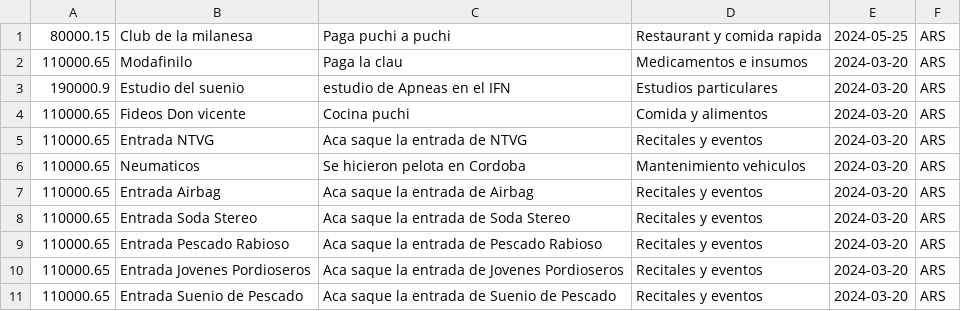
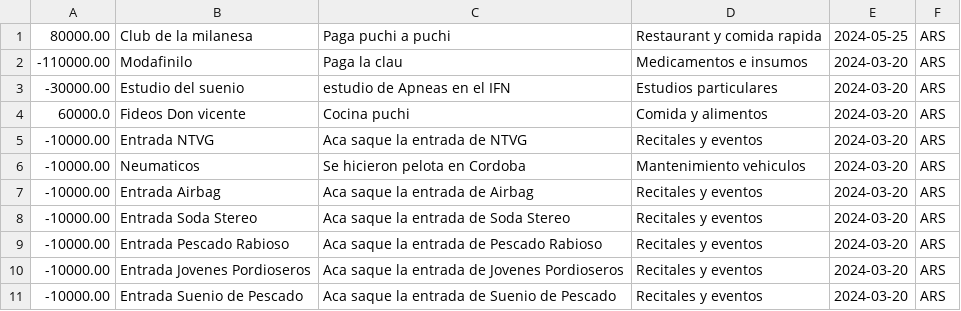
Before and after one commit to ffranco96/KotlinProject, a CSV file: app/src/main/assets/records.csv, drawn as a sheet.

```diff
--- a/app/src/main/assets/records.csv
+++ b/app/src/main/assets/records.csv
@@ -1,11 +1,11 @@
-80000.15,Club de la milanesa, Paga puchi a puchi, Restaurant y comida rapida, 2024-05-25, ARS
-110000.65,Modafinilo, Paga la clau,Medicamentos e insumos, 2024-03-20, ARS
-190000.9,Estudio del suenio, estudio de Apneas en el IFN,Estudios particulares, 2024-03-20, ARS
-110000.65,Fideos Don vicente, Cocina puchi,Comida y alimentos, 2024-03-20, ARS
-110000.65,Entrada NTVG, Aca saque la entrada de NTVG,Recitales y eventos, 2024-03-20, ARS
-110000.65,Neumaticos, Se hicieron pelota en Cordoba,Mantenimiento vehiculos, 2024-03-20, ARS
-110000.65,Entrada Airbag, Aca saque la entrada de Airbag,Recitales y eventos, 2024-03-20, ARS
-110000.65,Entrada Soda Stereo, Aca saque la entrada de Soda Stereo,Recitales y eventos, 2024-03-20, ARS
-110000.65,Entrada Pescado Rabioso, Aca saque la entrada de Pescado Rabioso,Recitales y eventos, 2024-03-20, ARS
-110000.65,Entrada Jovenes Pordioseros, Aca saque la entrada de Jovenes Pordioseros,Recitales y eventos, 2024-03-20, ARS
-110000.65,Entrada Suenio de Pescado, Aca saque la entrada de Suenio de Pescado,Recitales y eventos, 2024-03-20, ARS
+80000.00,Club de la milanesa, Paga puchi a puchi, Restaurant y comida rapida, 2024-05-25, ARS
+-110000.00,Modafinilo, Paga la clau,Medicamentos e insumos, 2024-03-20, ARS
+-30000.00,Estudio del suenio, estudio de Apneas en el IFN,Estudios particulares, 2024-03-20, ARS
+60000.0,Fideos Don vicente, Cocina puchi,Comida y alimentos, 2024-03-20, ARS
+-10000.00,Entrada NTVG, Aca saque la entrada de NTVG,Recitales y eventos, 2024-03-20, ARS
+-10000.00,Neumaticos, Se hicieron pelota en Cordoba,Mantenimiento vehiculos, 2024-03-20, ARS
+-10000.00,Entrada Airbag, Aca saque la entrada de Airbag,Recitales y eventos, 2024-03-20, ARS
+-10000.00,Entrada Soda Stereo, Aca saque la entrada de Soda Stereo,Recitales y eventos, 2024-03-20, ARS
+-10000.00,Entrada Pescado Rabioso, Aca saque la entrada de Pescado Rabioso,Recitales y eventos, 2024-03-20, ARS
+-10000.00,Entrada Jovenes Pordioseros, Aca saque la entrada de Jovenes Pordioseros,Recitales y eventos, 2024-03-20, ARS
+-10000.00,Entrada Suenio de Pescado, Aca saque la entrada de Suenio de Pescado,Recitales y eventos, 2024-03-20, ARS
```
Also changed, not shown: 2 other files.
